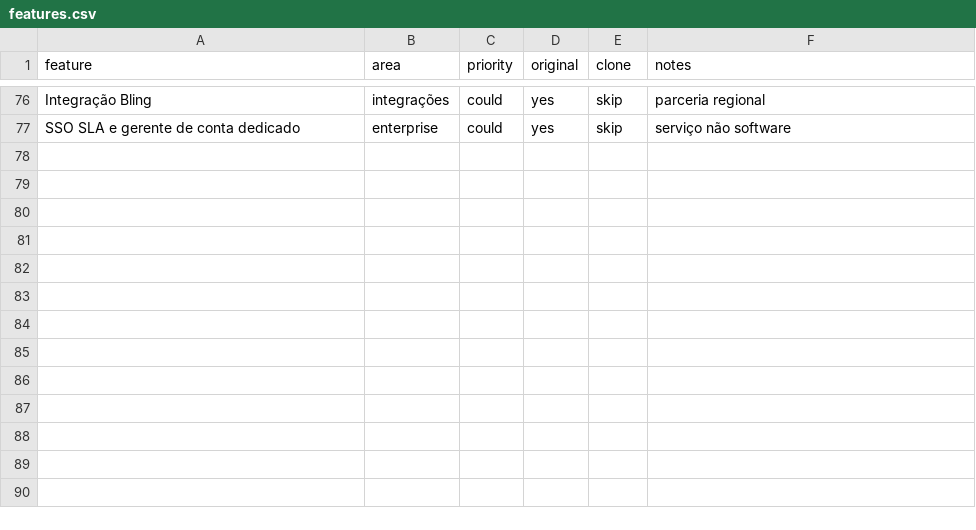
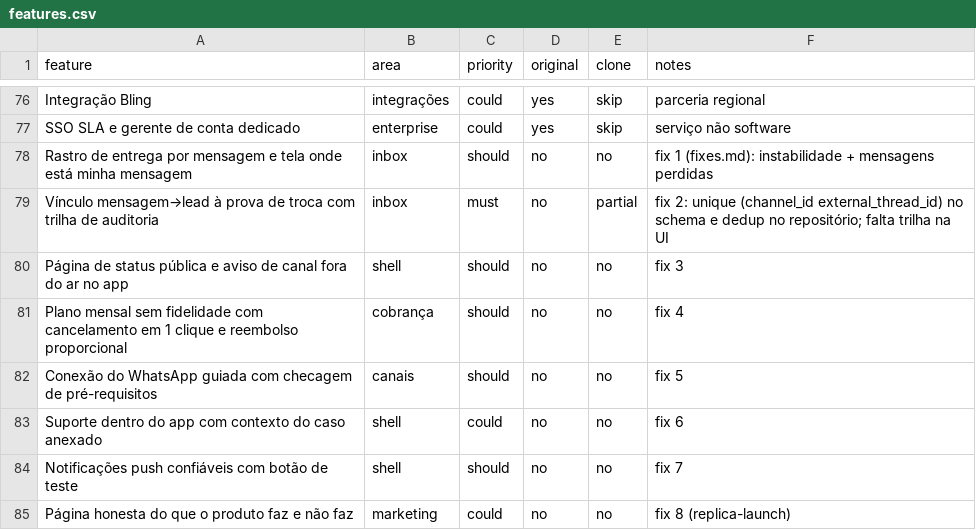
Before and after one commit to lpragi09/KommoReplic, a CSV file: replica/features.csv, drawn as a sheet; only a part is shown, gaps mark what is left out; the diff names each change by its address in the sheet, - before the commit and + after, or states it on an @@ line.

Commit message:
diff e pesquisa: paridade 52.8, 119 avaliações reais, plano de correções

```diff
--- a/replica/features.csv
+++ b/replica/features.csv
+row 78: Rastro de entrega por mensagem e tela onde está minha mensagem | inbox | should | no | no | fix 1 (fixes.md): instabilidade + mensagens perdidas
+row 79: Vínculo mensagem→lead à prova de troca com trilha de auditoria | inbox | must | no | partial | fix 2: unique (channel_id external_thread_id) no schema e dedup no repositório; falta trilha na UI
+row 80: Página de status pública e aviso de canal fora do ar no app | shell | should | no | no | fix 3
+row 81: Plano mensal sem fidelidade com cancelamento em 1 clique e reembolso proporcional | cobrança | should | no | no | fix 4
+row 82: Conexão do WhatsApp guiada com checagem de pré-requisitos | canais | should | no | no | fix 5
+row 83: Suporte dentro do app com contexto do caso anexado | shell | could | no | no | fix 6
+row 84: Notificações push confiáveis com botão de teste | shell | should | no | no | fix 7
+row 85: Página honesta do que o produto faz e não faz | marketing | could | no | no | fix 8 (replica-launch)
```
Also changed, not shown: 22 other files.
